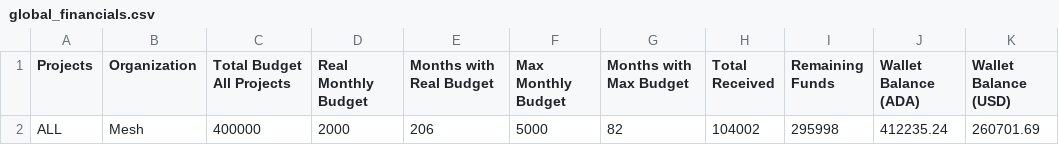
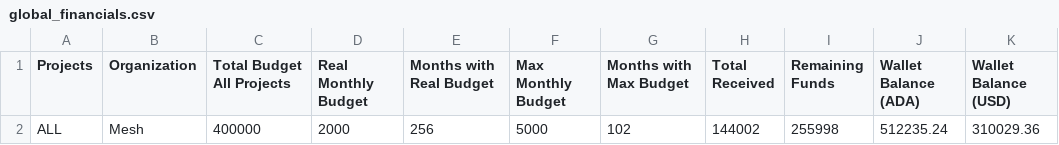
Before and after one commit to Andre-Diamond/proposal-tracker-template, a CSV file: data/global_financials.csv, drawn as a sheet.

```diff
--- a/data/global_financials.csv
+++ b/data/global_financials.csv
@@ -1,2 +1,2 @@
 Projects,Organization,Total Budget All Projects,Real Monthly Budget,Months with Real Budget,Max Monthly Budget,Months with Max Budget,Total Received,Remaining Funds,Wallet Balance (ADA),Wallet Balance (USD)
-ALL,Mesh,400000,2000,206,5000,82,104002,295998,412235.24,260701.69
+ALL,Mesh,400000,2000,256,5000,102,144002,255998,512235.24,310029.36
```
Also changed, not shown: data/proposals.csv, data/transactions.csv.
